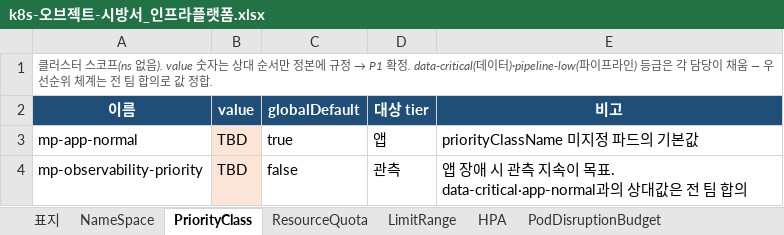
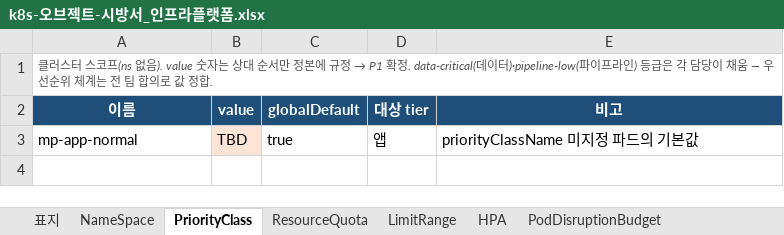
Before and after one commit to happyInit/food-budget-app, an Excel workbook: docs/design/k8s-오브젝트-시방서_인프라플랫폼.xlsx, sheet PriorityClass, drawn as a sheet; values as stored, in another font and other column widths than the file's, no borders; the diff names each change by its address in the sheet, - before the commit and + after, or states it on an @@ line.

```diff
--- a/docs/design/k8s-오브젝트-시방서_인프라플랫폼.xlsx (sheet PriorityClass)
+++ b/docs/design/k8s-오브젝트-시방서_인프라플랫폼.xlsx (sheet PriorityClass)
-row 4: mp-observability-priority | TBD | false | 관측 | 앱 장애 시 관측 지속이 목표. data-critical·app-normal과의 상대값은 전 팀 합의
```
Also changed, not shown: sheet Service (Monitoring), sheet Secret, sheet ConfigMap, sheet NetworkPolicy, sheet Probe (Live·Ready·Startup), sheet PodSecurity, 15 more sheets, other sheet tabs, 1 other file.
